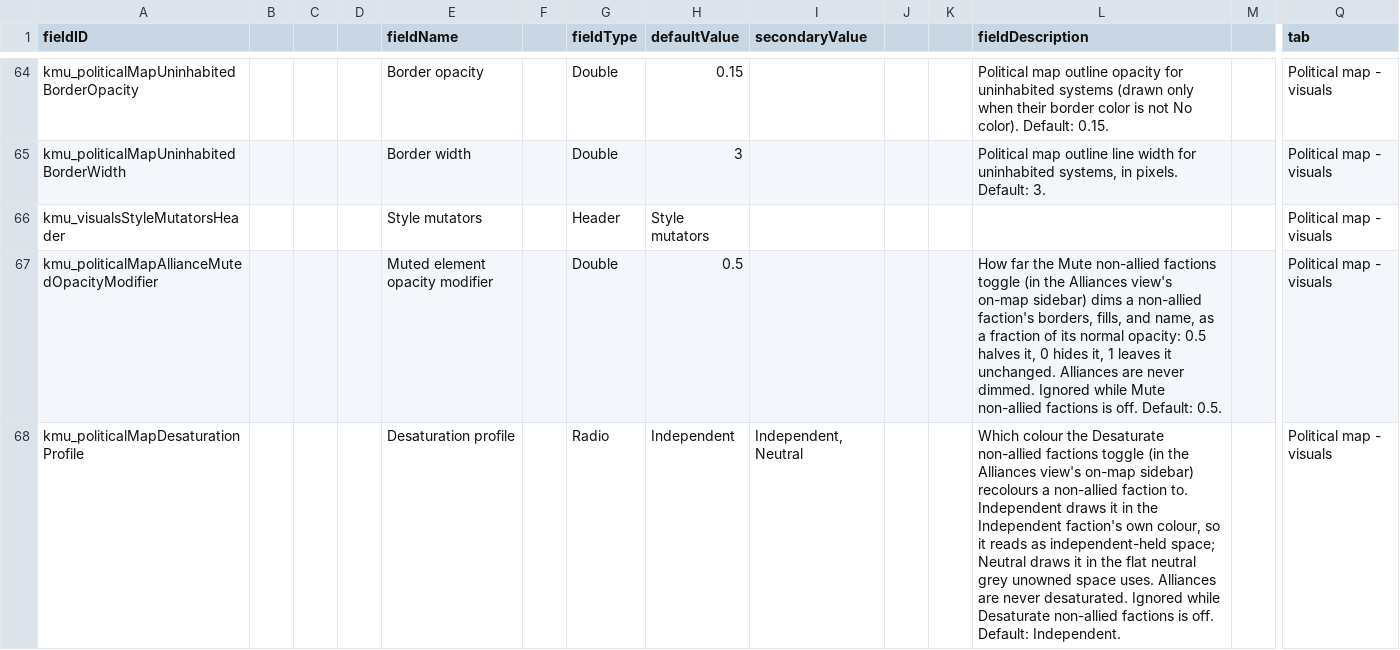
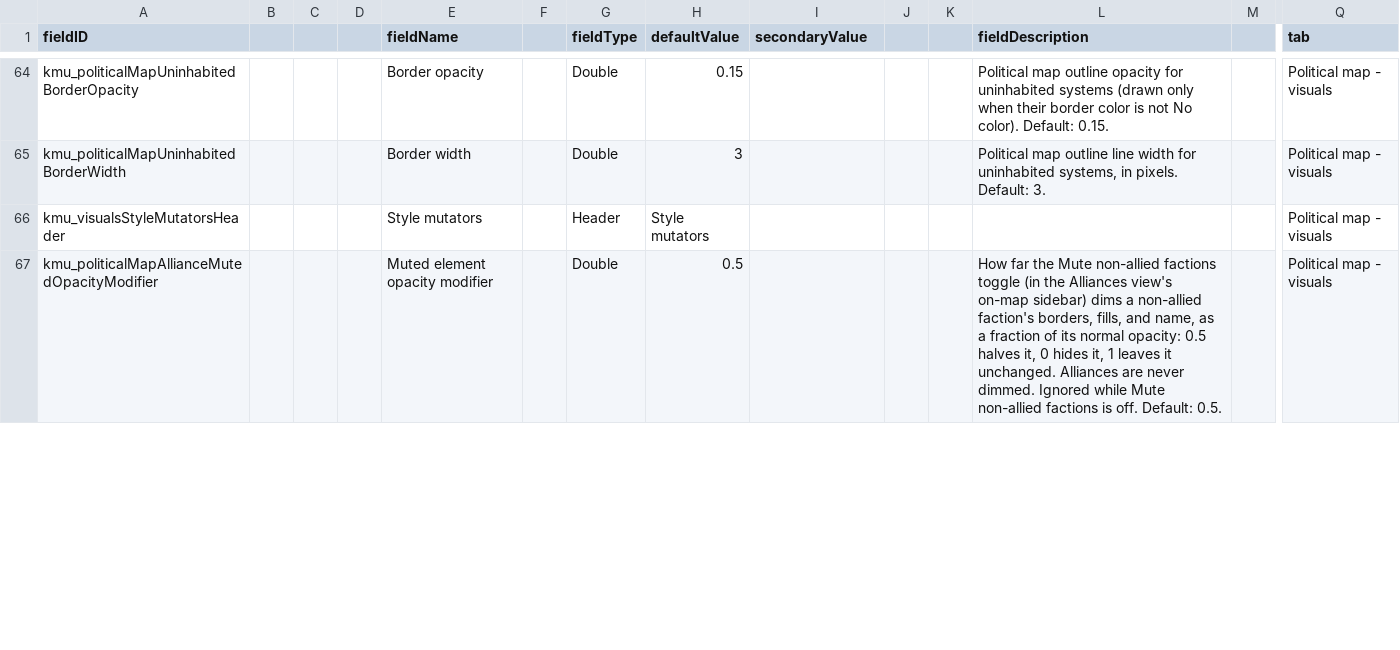
Before and after one commit to Klark-Morrigan/Starsector-Mod-KMU, a CSV file: data/config/LunaSettings.csv, drawn as a sheet; only a part is shown, gaps mark what is left out; removed rows and columns are numbered as before the commit, all else as after; rows hold the shown columns only; the diff covers the shown part only; the diff names each change by its address in the sheet, - before the commit and + after, or states it on an @@ line.

Commit message:
fix: use darkened (strength adjustable in settings) independent color for bloc desaturation to avoid it looking too much like independents

```diff
--- a/data/config/LunaSettings.csv
+++ b/data/config/LunaSettings.csv
-row 68: kmu_politicalMapDesaturationProfile |  |  |  | Desaturation profile |  | Radio | Independent | Independent, Neutral |  |  | Which colour the Desaturate non-allied factions toggle (in the Alliances view's on-map sidebar) recolours a non-allied faction to. Independent draws it in the Independent faction's own colour, so it reads as independent-held space; Neutral draws it in the flat neutral grey unowned space uses. Alliances are never desaturated. Ignored while Desaturate non-allied factions is off. Default: Independent. |  | Political map - visuals
```
Also changed, not shown: 1 added row elsewhere in this file, 12 other files.
